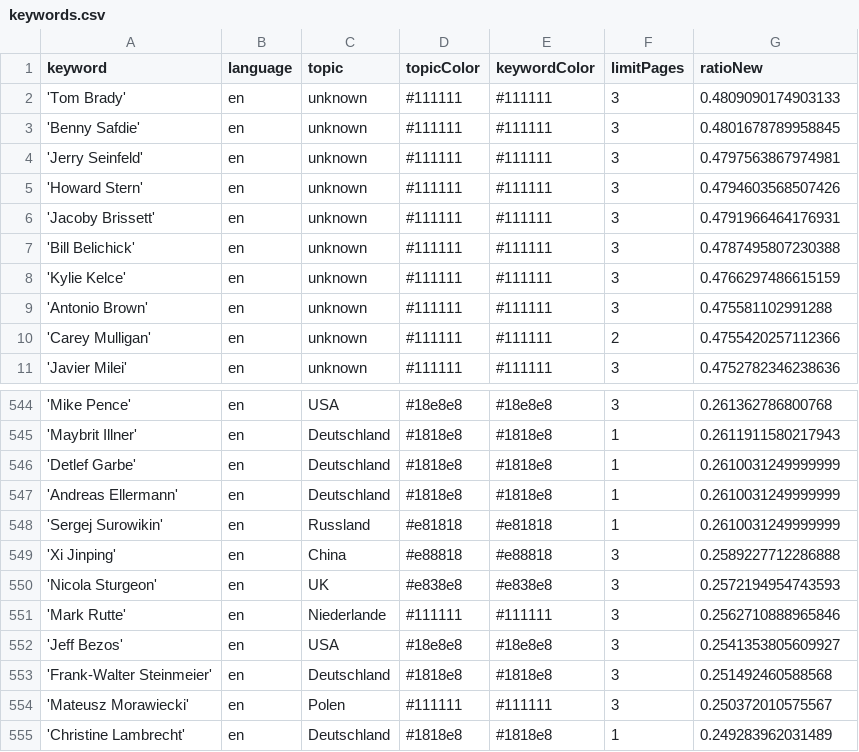
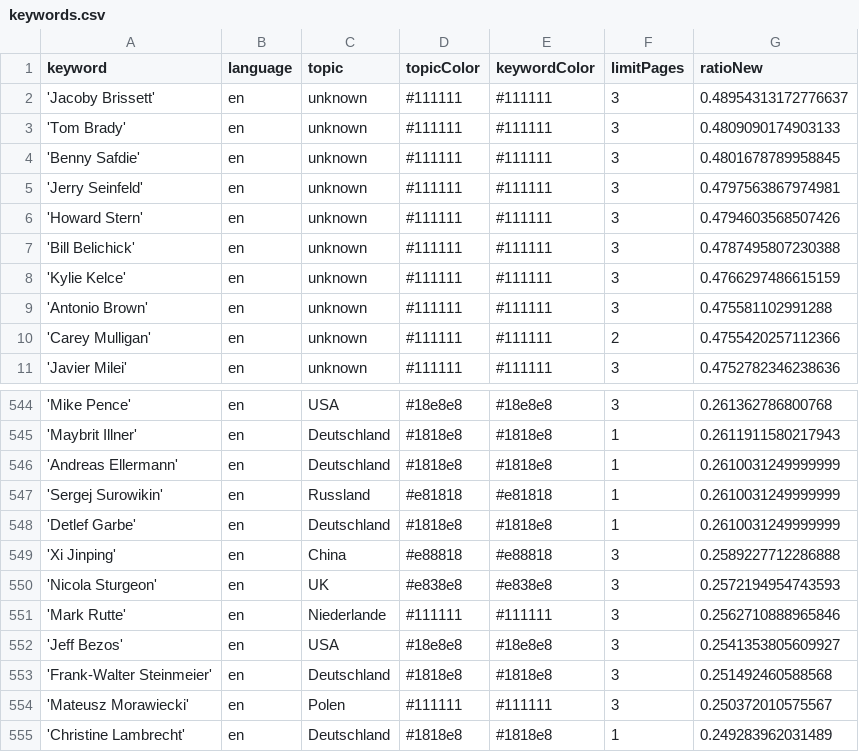
Before and after one commit to pg-ufr-news/personWhisperer, a CSV file: keywords.csv, drawn as a sheet; only a part is shown, gaps mark what is left out.

```diff
--- a/keywords.csv
+++ b/keywords.csv
@@ -1,2 +1,3 @@
 keyword,language,topic,topicColor,keywordColor,limitPages,ratioNew
+'Jacoby Brissett',en,unknown,#111111,#111111,3,0.48954313172776637
 'Tom Brady',en,unknown,#111111,#111111,3,0.4809090174903133
@@ -5,3 +6,2 @@ keyword,language,topic,topicColor,keywordColor,limitPages,ratioNew
 'Howard Stern',en,unknown,#111111,#111111,3,0.4794603568507426
-'Jacoby Brissett',en,unknown,#111111,#111111,3,0.4791966464176931
 'Bill Belichick',en,unknown,#111111,#111111,3,0.4787495807230388
@@ -545,5 +545,5 @@ keyword,language,topic,topicColor,keywordColor,limitPages,ratioNew
 'Maybrit Illner',en,Deutschland,#1818e8,#1818e8,1,0.2611911580217943
-'Detlef Garbe',en,Deutschland,#1818e8,#1818e8,1,0.2610031249999999
 'Andreas Ellermann',en,Deutschland,#1818e8,#1818e8,1,0.2610031249999999
 'Sergej Surowikin',en,Russland,#e81818,#e81818,1,0.2610031249999999
+'Detlef Garbe',en,Deutschland,#1818e8,#1818e8,1,0.2610031249999999
 'Xi Jinping',en,China,#e88818,#e88818,3,0.2589227712286888
```
Also changed, not shown: 1 other file.
